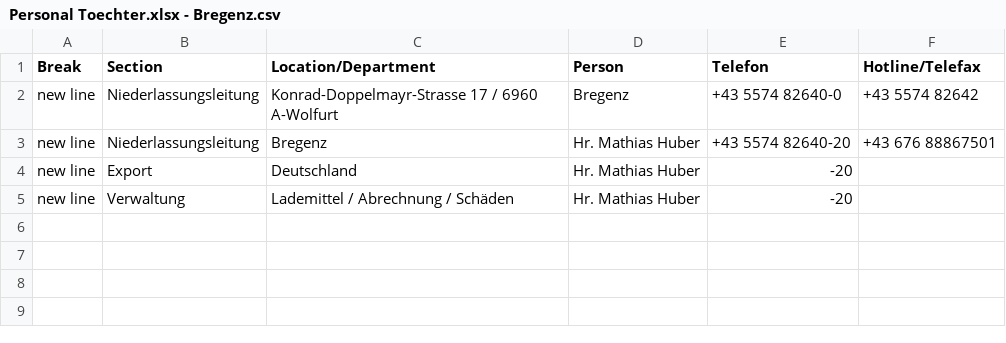
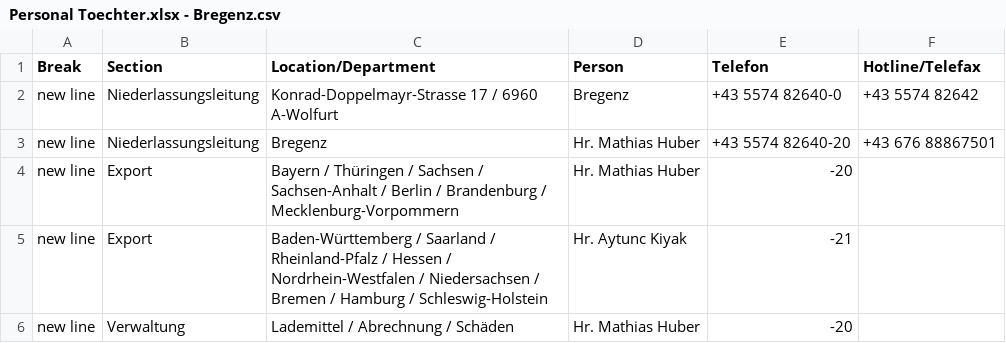
Before and after one commit to NeufraIT/neufra.eu, a CSV file: src/assets/files/locations/Personal Toechter.xlsx - Bregenz.csv, drawn as a sheet.

Commit message:
Update Bregenz.csv

```diff
--- a/src/assets/files/locations/Personal Toechter.xlsx - Bregenz.csv
+++ b/src/assets/files/locations/Personal Toechter.xlsx - Bregenz.csv
@@ -3,3 +3,4 @@ new line,Niederlassungsleitung,Konrad-Doppelmayr-Strasse 17 / 6960 A-Wolfurt,Bre
 new line,Niederlassungsleitung,Bregenz,Hr. Mathias Huber ,+43 5574 82640-20,+43 676 88867501
-new line,Export,Deutschland,Hr. Mathias Huber ,-20,
+new line,Export,Bayern / Thüringen / Sachsen / Sachsen-Anhalt / Berlin / Brandenburg / Mecklenburg-Vorpommern,Hr. Mathias Huber ,-20,
+new line,Export,Baden-Württemberg / Saarland / Rheinland-Pfalz / Hessen / Nordrhein-Westfalen / Niedersachsen / Bremen / Hamburg / Schleswig-Holstein,Hr. Aytunc Kiyak ,-21,
 new line,Verwaltung,Lademittel / Abrechnung / Schäden,Hr. Mathias Huber ,-20,
```
Also changed, not shown: 2 other files.
